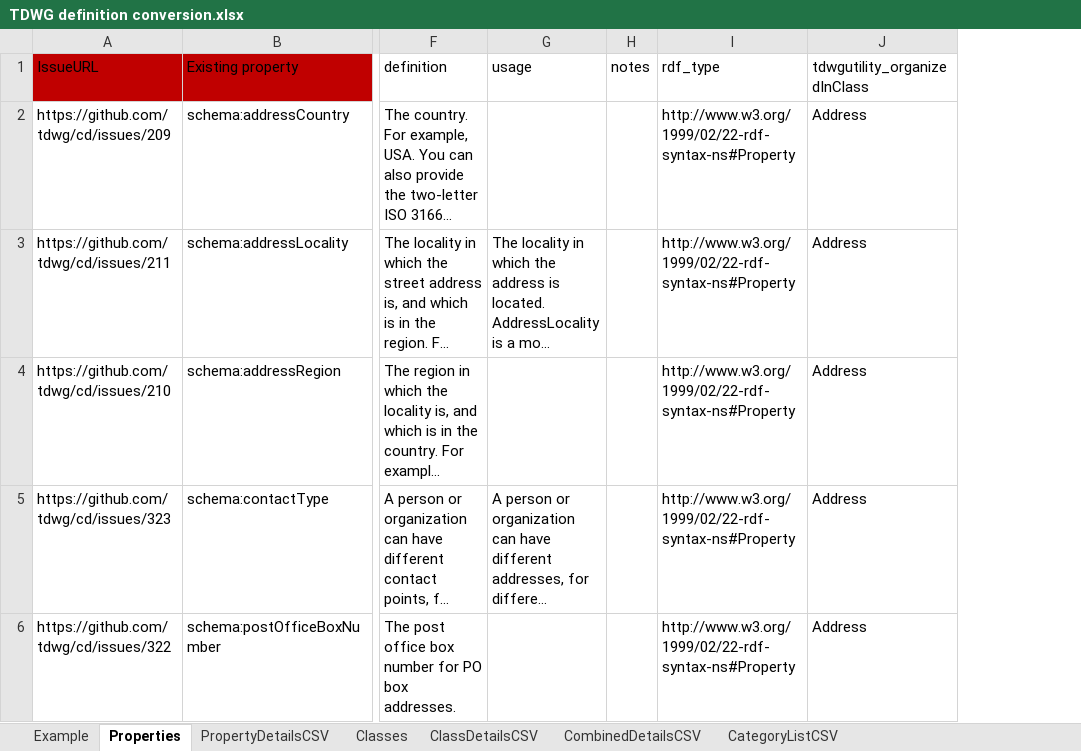
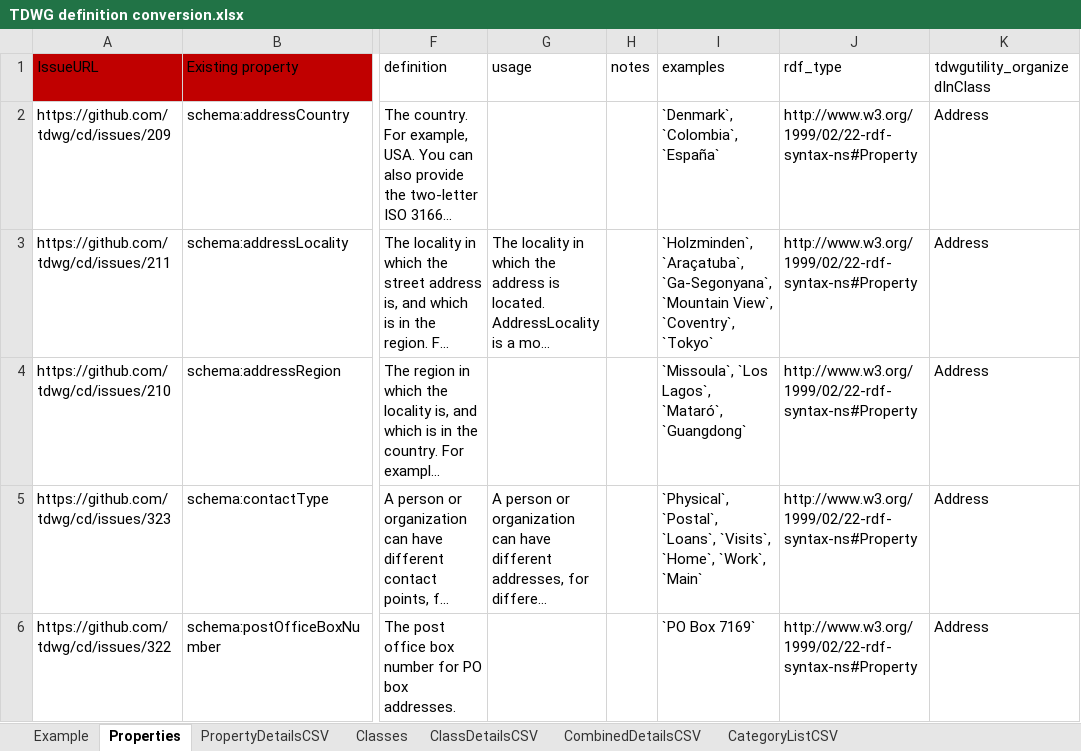
Before and after one commit to tdwg/cd, an Excel workbook: tools/TDWG definition conversion.xlsx, sheet Properties, drawn as a sheet; only a part is shown, gaps mark what is left out; long unchanged cells end in …; values as stored, in another font and other column widths than the file's, no borders; table styles not drawn; the diff covers the shown part only; the diff names each change by its address in the sheet, - before the commit and + after, or states it on an @@ line.

```diff
--- a/tools/TDWG definition conversion.xlsx (sheet Properties)
+++ b/tools/TDWG definition conversion.xlsx (sheet Properties)
+column I (examples), rows 2-6: `Denmark`, `Colombia`, `España` | `Holzminden`, `Araçatuba`, `Ga-Segonyana`, `Mountain View`, `Coventry`, `Tokyo` | `Missoula`, `Los Lagos`, `Mataró`, `Guangdong` | `Physical`, `Postal`, `Loans`, `Visits`, `Home`, `Work`, `Main` | `PO Box 7169`
```
Also changed, not shown: 1 added row, 1 removed row and 25 edited cells elsewhere in this sheet, sheet CombinedDetailsCSV, sheet PropertyDetailsCSV, sheet ClassDetailsCSV, sheet Classes, tools/TDWG CD standard report.xlsx, 1 other file.
